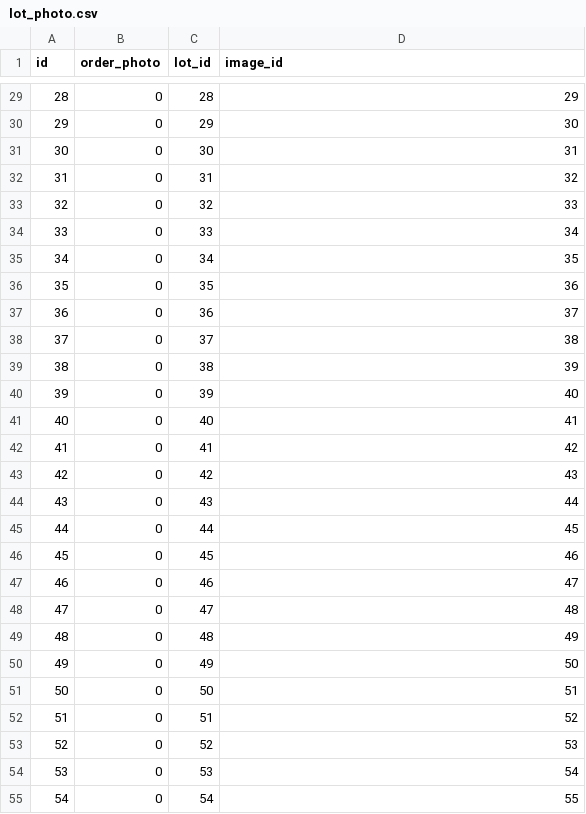
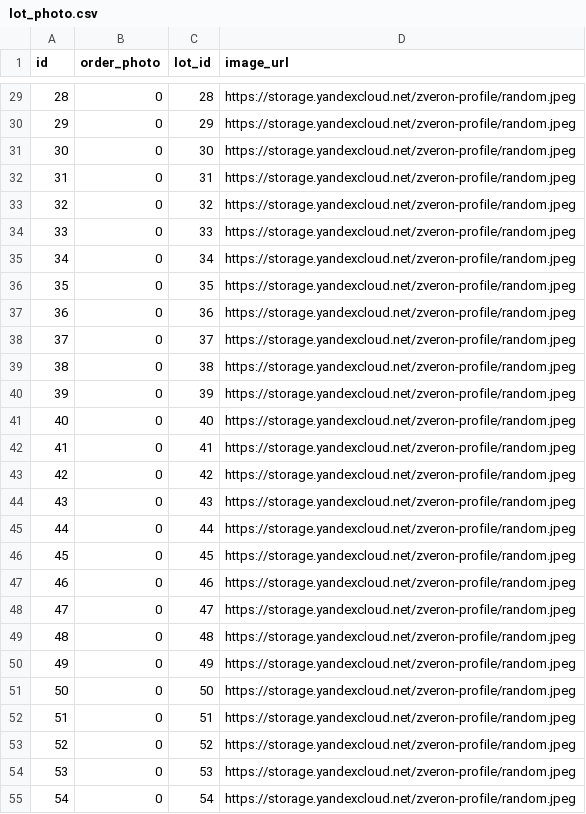
Before and after one commit to ZveronHSE/backend_new, a CSV file: lot_service/src/main/resources/db/data/lot_photo.csv, drawn as a sheet; only a part is shown, gaps mark what is left out; the diff covers the shown part only.

Commit message:
[ZV-367] image id to url (#79)
* ZV-367: image id to image url

* ZV-367: add image col

* [ZV-367] add logic to categories

* [ZV-367] fixed tests for category service

* [ZV-367] fixed bug

* [ZV-367] add to blacklist and favorites

* [ZV-367] fix test

* [ZV-367] fix test in parameter

---------

Co-authored-by: KIRILL PIQUE <kirill.pique@alibaba-inc.com>
Co-authored-by: sofia.terekhova <sofiamaria.terekho@aliexpress.ru>

```diff
--- a/lot_service/src/main/resources/db/data/lot_photo.csv
+++ b/lot_service/src/main/resources/db/data/lot_photo.csv
@@ -1 +1 @@
-"id","order_photo","lot_id","image_id"
+"id","order_photo","lot_id","image_url"
@@ -29,27 +29,27 @@
-"28","0","28",29
-"29","0","29",30
-"30","0","30",31
-"31","0","31",32
-"32","0","32",33
-"33","0","33",34
-"34","0","34",35
-"35","0","35",36
-"36","0","36",37
-"37","0","37",38
-"38","0","38",39
-"39","0","39",40
-"40","0","40",41
-"41","0","41",42
-"42","0","42",43
-"43","0","43",44
-"44","0","44",45
-"45","0","45",46
-"46","0","46",47
-"47","0","47",48
-"48","0","48",49
-"49","0","49",50
-"50","0","50",51
-"51","0","51",52
-"52","0","52",53
-"53","0","53",54
-"54","0","54",55
+"28","0","28",https://storage.yandexcloud.net/zveron-profile/random.jpeg
+"29","0","29",https://storage.yandexcloud.net/zveron-profile/random.jpeg
+"30","0","30",https://storage.yandexcloud.net/zveron-profile/random.jpeg
+"31","0","31",https://storage.yandexcloud.net/zveron-profile/random.jpeg
+"32","0","32",https://storage.yandexcloud.net/zveron-profile/random.jpeg
+"33","0","33",https://storage.yandexcloud.net/zveron-profile/random.jpeg
+"34","0","34",https://storage.yandexcloud.net/zveron-profile/random.jpeg
+"35","0","35",https://storage.yandexcloud.net/zveron-profile/random.jpeg
+"36","0","36",https://storage.yandexcloud.net/zveron-profile/random.jpeg
+"37","0","37",https://storage.yandexcloud.net/zveron-profile/random.jpeg
+"38","0","38",https://storage.yandexcloud.net/zveron-profile/random.jpeg
+"39","0","39",https://storage.yandexcloud.net/zveron-profile/random.jpeg
+"40","0","40",https://storage.yandexcloud.net/zveron-profile/random.jpeg
+"41","0","41",https://storage.yandexcloud.net/zveron-profile/random.jpeg
+"42","0","42",https://storage.yandexcloud.net/zveron-profile/random.jpeg
+"43","0","43",https://storage.yandexcloud.net/zveron-profile/random.jpeg
+"44","0","44",https://storage.yandexcloud.net/zveron-profile/random.jpeg
+"45","0","45",https://storage.yandexcloud.net/zveron-profile/random.jpeg
+"46","0","46",https://storage.yandexcloud.net/zveron-profile/random.jpeg
+"47","0","47",https://storage.yandexcloud.net/zveron-profile/random.jpeg
+"48","0","48",https://storage.yandexcloud.net/zveron-profile/random.jpeg
+"49","0","49",https://storage.yandexcloud.net/zveron-profile/random.jpeg
+"50","0","50",https://storage.yandexcloud.net/zveron-profile/random.jpeg
+"51","0","51",https://storage.yandexcloud.net/zveron-profile/random.jpeg
+"52","0","52",https://storage.yandexcloud.net/zveron-profile/random.jpeg
+"53","0","53",https://storage.yandexcloud.net/zveron-profile/random.jpeg
+"54","0","54",https://storage.yandexcloud.net/zveron-profile/random.jpeg
```
Also changed, not shown: 33 edited cells elsewhere in this file, profile_service/src/main/resources/db/init/data/profile.csv, 45 other files.
